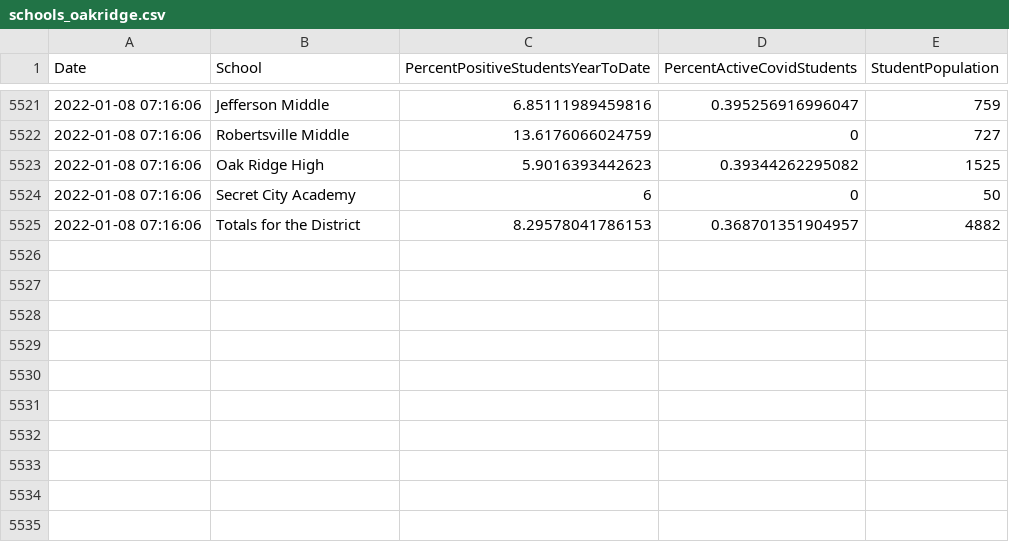
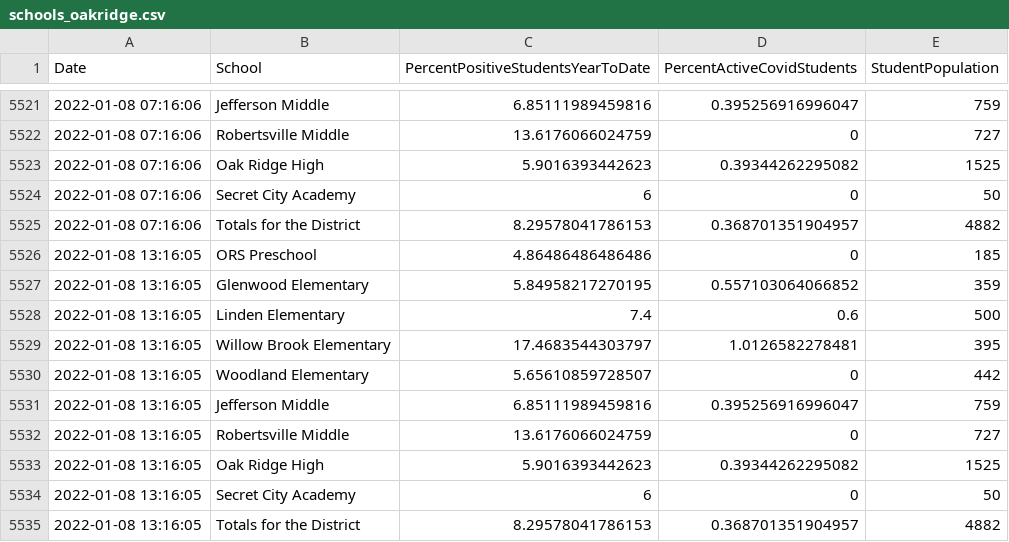
Before and after one commit to bomeara/EastTN, a CSV file: data/schools_oakridge.csv, drawn as a sheet; only a part is shown, gaps mark what is left out; the diff names each change by its address in the sheet, - before the commit and + after, or states it on an @@ line.

Commit message:
updated data

```diff
--- a/data/schools_oakridge.csv
+++ b/data/schools_oakridge.csv
+row 5526: 2022-01-08 13:16:05 | ORS Preschool | 4.86486486486486 | 0 | 185
+row 5527: 2022-01-08 13:16:05 | Glenwood Elementary | 5.84958217270195 | 0.557103064066852 | 359
+row 5528: 2022-01-08 13:16:05 | Linden Elementary | 7.4 | 0.6 | 500
+row 5529: 2022-01-08 13:16:05 | Willow Brook Elementary | 17.4683544303797 | 1.0126582278481 | 395
+row 5530: 2022-01-08 13:16:05 | Woodland Elementary | 5.65610859728507 | 0 | 442
+row 5531: 2022-01-08 13:16:05 | Jefferson Middle | 6.85111989459816 | 0.395256916996047 | 759
+row 5532: 2022-01-08 13:16:05 | Robertsville Middle | 13.6176066024759 | 0 | 727
+row 5533: 2022-01-08 13:16:05 | Oak Ridge High | 5.9016393442623 | 0.39344262295082 | 1525
+row 5534: 2022-01-08 13:16:05 | Secret City Academy | 6 | 0 | 50
+row 5535: 2022-01-08 13:16:05 | Totals for the District | 8.29578041786153 | 0.368701351904957 | 4882
```
Also changed, not shown: docs/data/schools_oakridge.csv, docs/schools_oakridge.csv, 2 other files.
